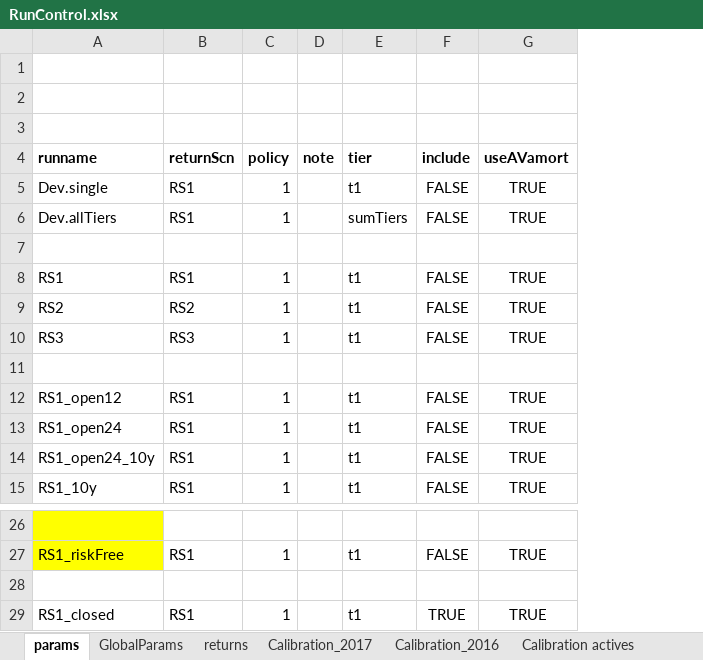
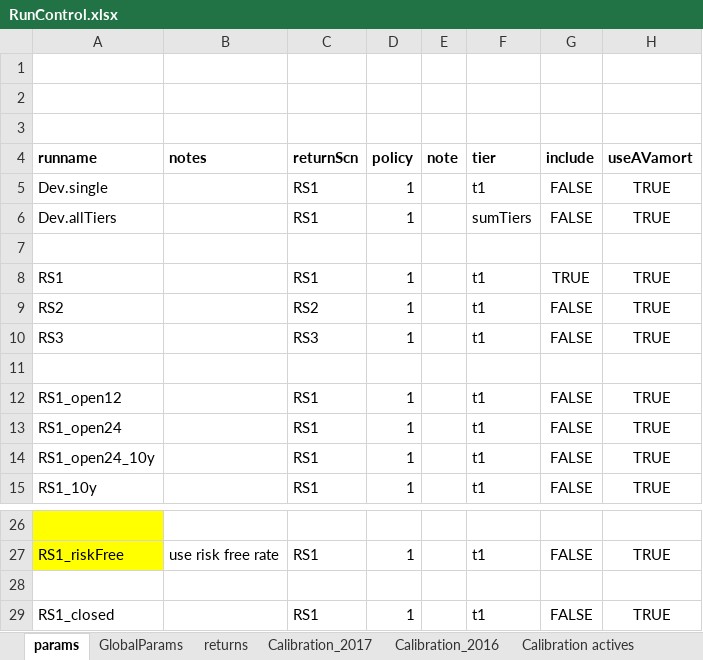
Before and after one commit to marshallpku/Model_NCTSERS, an Excel workbook: RunControl.xlsx, sheet params, drawn as a sheet; only a part is shown, gaps mark what is left out; values as stored, in another font and other column widths than the file's, no borders; addresses are those after the commit; the diff names each change by its address in the sheet, - before the commit and + after, or states it on an @@ line.

```diff
--- a/RunControl.xlsx (sheet params)
+++ b/RunControl.xlsx (sheet params)
+column B (notes), row 27: use risk free rate
-G8 (include): FALSE
+G8 (include): TRUE
-G29 (include): TRUE
+G29 (include): FALSE
```
Also changed, not shown: Data_inputs/NCTSERS_MemberData_AV2016.xlsx, 3 other files.
